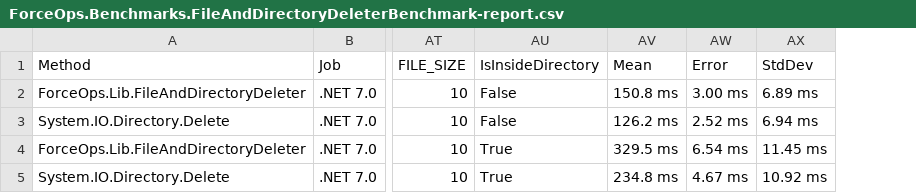
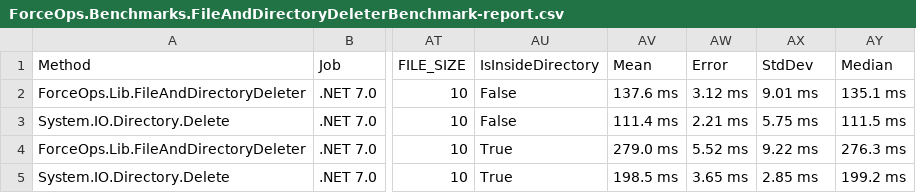
Before and after one commit to domsleee/ForceOps, a CSV file: BenchmarkDotNetResults/ForceOps.Benchmarks.FileAndDirectoryDeleterBenchmark-report.csv, drawn as a sheet; only a part is shown, gaps mark what is left out; the diff names each change by its address in the sheet, - before the commit and + after, or states it on an @@ line.

```diff
--- a/BenchmarkDotNetResults/ForceOps.Benchmarks.FileAndDirectoryDeleterBenchmark-report.csv
+++ b/BenchmarkDotNetResults/ForceOps.Benchmarks.FileAndDirectoryDeleterBenchmark-report.csv
+column AY (Median), rows 2-5: 135.1 ms | 111.5 ms | 276.3 ms | 199.2 ms
-AV2 (Mean): 150.8 ms
+AV2 (Mean): 137.6 ms
-AW2 (Error): 3.00 ms
+AW2 (Error): 3.12 ms
-AX2 (StdDev): 6.89 ms
+AX2 (StdDev): 9.01 ms
-AV3 (Mean): 126.2 ms
+AV3 (Mean): 111.4 ms
-AW3 (Error): 2.52 ms
+AW3 (Error): 2.21 ms
-AX3 (StdDev): 6.94 ms
+AX3 (StdDev): 5.75 ms
-AV4 (Mean): 329.5 ms
+AV4 (Mean): 279.0 ms
-AW4 (Error): 6.54 ms
+AW4 (Error): 5.52 ms
-AX4 (StdDev): 11.45 ms
+AX4 (StdDev): 9.22 ms
-AV5 (Mean): 234.8 ms
+AV5 (Mean): 198.5 ms
-AW5 (Error): 4.67 ms
+AW5 (Error): 3.65 ms
-AX5 (StdDev): 10.92 ms
+AX5 (StdDev): 2.85 ms
```
Also changed, not shown: 4 other files.
